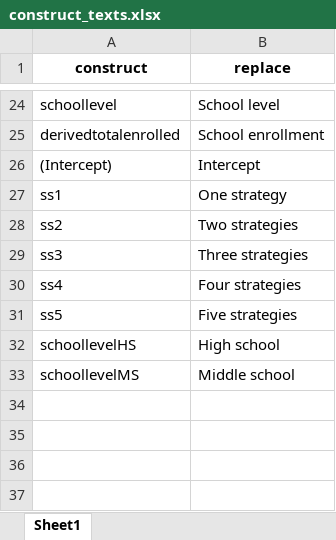
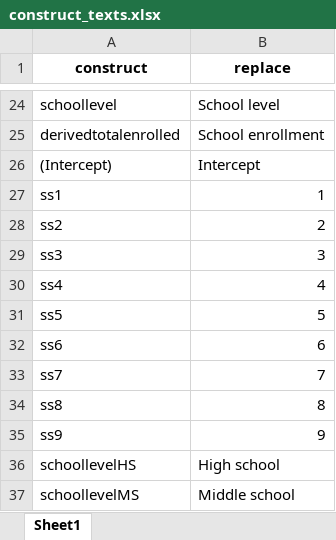
Before and after one commit to ztimpeicf/nscps_district_cases, an Excel workbook: construct_texts.xlsx, sheet Sheet1, drawn as a sheet; only a part is shown, gaps mark what is left out; values as stored, in another font and other column widths than the file's, no borders; the diff names each change by its address in the sheet, - before the commit and + after, or states it on an @@ line.

```diff
--- a/construct_texts.xlsx (sheet Sheet1)
+++ b/construct_texts.xlsx (sheet Sheet1)
-B27 (replace): One strategy
+B27 (replace): 1
-B28 (replace): Two strategies
+B28 (replace): 2
-B29 (replace): Three strategies
+B29 (replace): 3
-B30 (replace): Four strategies
+B30 (replace): 4
-B31 (replace): Five strategies
+B31 (replace): 5
+row 32: ss6 | 6
+row 33: ss7 | 7
+row 34: ss8 | 8
+row 35: ss9 | 9
```
Also changed, not shown: output_tables.xlsx, 9 other files.
